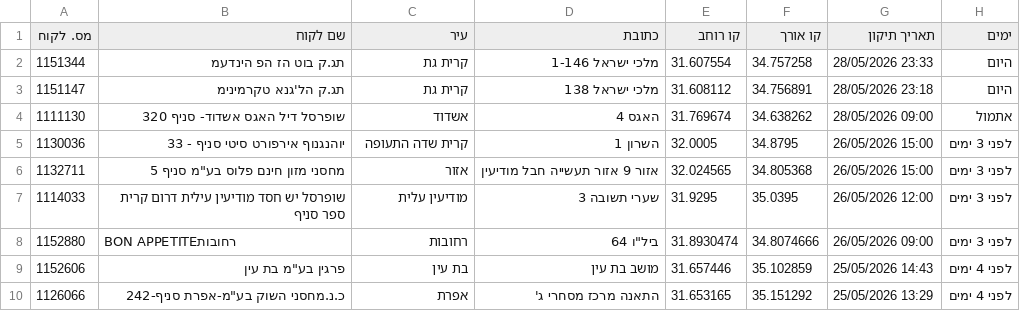
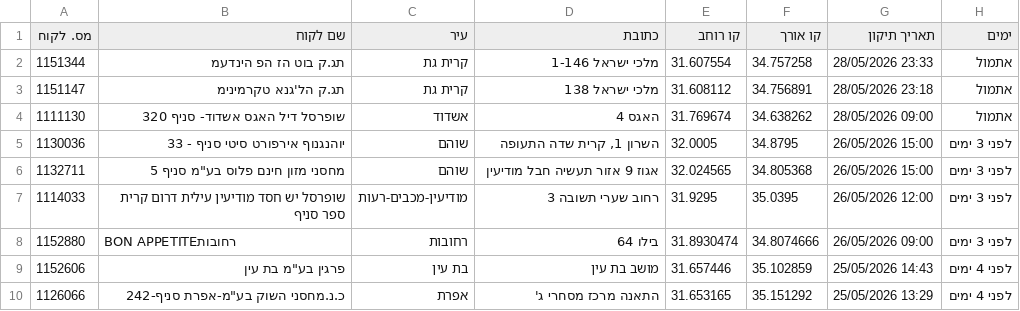
Before and after one commit to sverdlikdan-code/COLUMBUS, a CSV file: docs/gps-corrections-export.csv, drawn as a sheet; the diff names each change by its address in the sheet, - before the commit and + after, or states it on an @@ line.

Commit message:
chore: formula-road build 2026-05-30 07:46 UTC

```diff
--- a/docs/gps-corrections-export.csv
+++ b/docs/gps-corrections-export.csv
-H2:H3 (ימים): היום
+H2:H3 (ימים): אתמול
-C5 (עיר): קרית שדה התעופה
+C5 (עיר): שוהם
-D5 (כתובת): השרון 1
+D5 (כתובת): השרון 1, קרית שדה התעופה
-C6 (עיר): אזור
+C6 (עיר): שוהם
-D6 (כתובת): אזור 9 אזור תעשייה חבל מודיעין
+D6 (כתובת): אגוז 9 אזור תעשיה חבל מודיעין
-C7 (עיר): מודיעין עלית
+C7 (עיר): מודיעין-מכבים-רעות
-D7 (כתובת): שערי תשובה 3
+D7 (כתובת): רחוב שערי תשובה 3
-D8 (כתובת): ביל"ו 64
+D8 (כתובת): בילו 64
```
